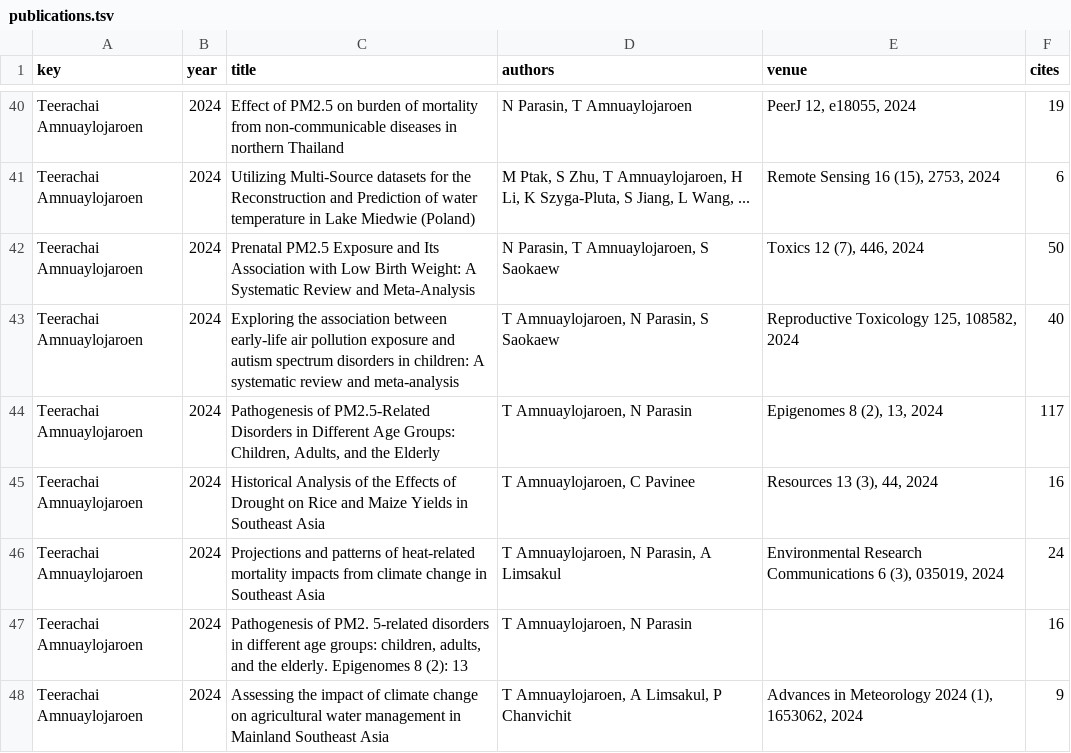
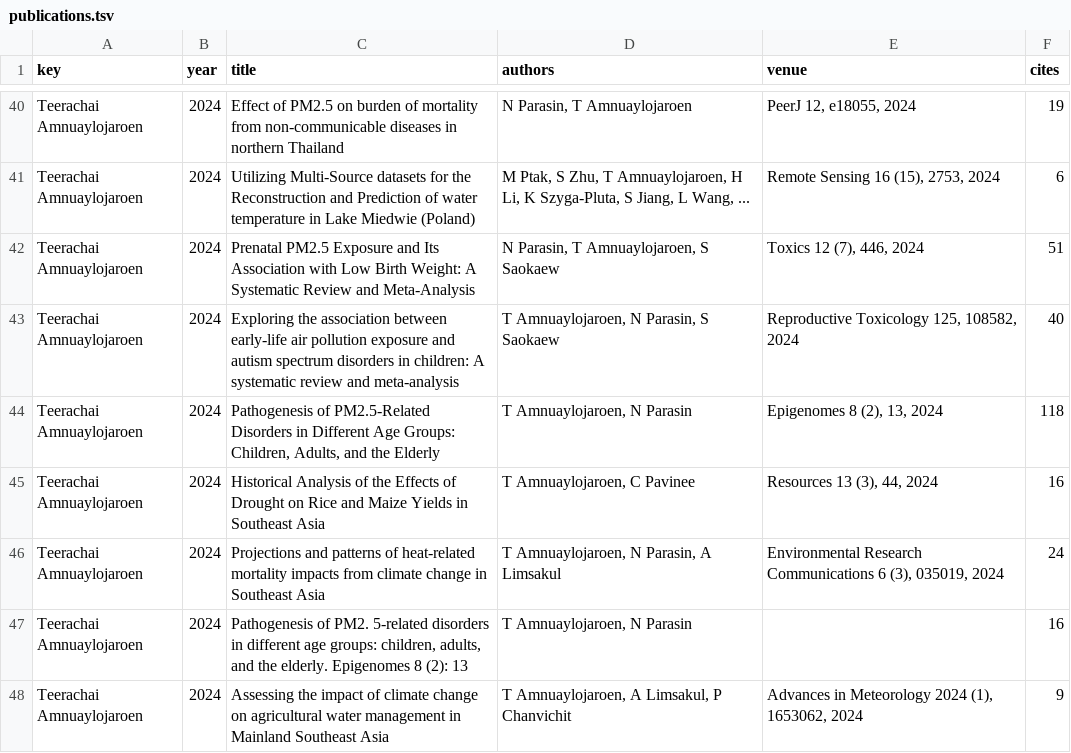
Before and after one commit to smalltee2/seen-faculty-screening, a TSV file: data/publications.tsv, drawn as a sheet; only a part is shown, gaps mark what is left out; the diff covers the shown part only.

```diff
--- a/data/publications.tsv
+++ b/data/publications.tsv
@@ -41,5 +41,5 @@ Teerachai Amnuaylojaroen	2024	Effect of PM2.5 on burden of mortality from non-co
 Teerachai Amnuaylojaroen	2024	Utilizing Multi-Source datasets for the Reconstruction and Prediction of water temperature in Lake Miedwie (Poland)	M Ptak, S Zhu, T Amnuaylojaroen, H Li, K Szyga-Pluta, S Jiang, L Wang, ...	Remote Sensing 16 (15), 2753, 2024	6
-Teerachai Amnuaylojaroen	2024	Prenatal PM2.5 Exposure and Its Association with Low Birth Weight: A Systematic Review and Meta-Analysis	N Parasin, T Amnuaylojaroen, S Saokaew	Toxics 12 (7), 446, 2024	50
+Teerachai Amnuaylojaroen	2024	Prenatal PM2.5 Exposure and Its Association with Low Birth Weight: A Systematic Review and Meta-Analysis	N Parasin, T Amnuaylojaroen, S Saokaew	Toxics 12 (7), 446, 2024	51
 Teerachai Amnuaylojaroen	2024	Exploring the association between early-life air pollution exposure and autism spectrum disorders in children: A systematic review and meta-analysis	T Amnuaylojaroen, N Parasin, S Saokaew	Reproductive Toxicology 125, 108582, 2024	40
-Teerachai Amnuaylojaroen	2024	Pathogenesis of PM2.5-Related Disorders in Different Age Groups: Children, Adults, and the Elderly	T Amnuaylojaroen, N Parasin	Epigenomes 8 (2), 13, 2024	117
+Teerachai Amnuaylojaroen	2024	Pathogenesis of PM2.5-Related Disorders in Different Age Groups: Children, Adults, and the Elderly	T Amnuaylojaroen, N Parasin	Epigenomes 8 (2), 13, 2024	118
 Teerachai Amnuaylojaroen	2024	Historical Analysis of the Effects of Drought on Rice and Maize Yields in Southeast Asia	T Amnuaylojaroen, C Pavinee	Resources 13 (3), 44, 2024	16
```
Also changed, not shown: 2 added rows, 2 removed rows and 13 edited cells elsewhere in this file, 1 other file.
